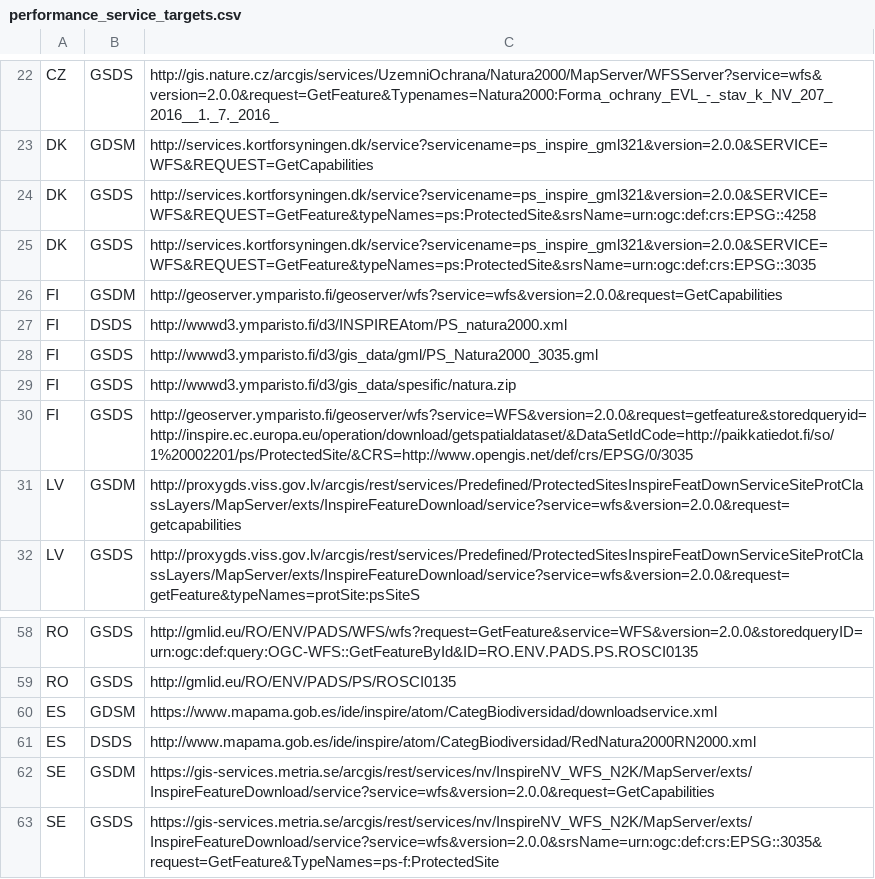
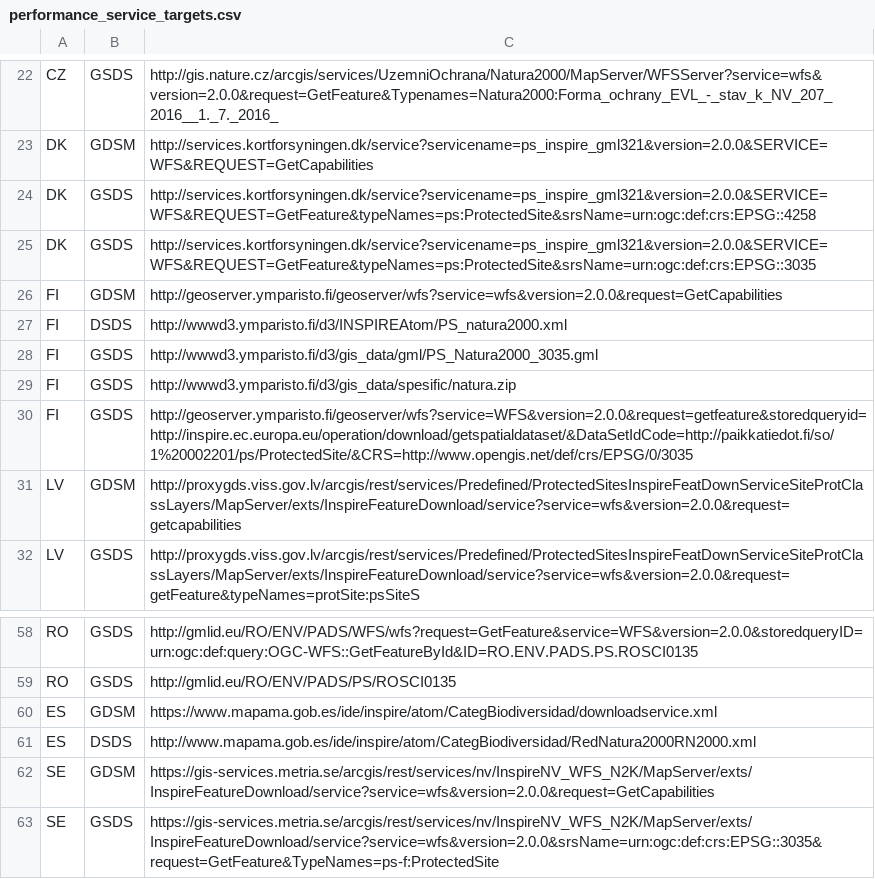
Before and after one commit to eea/inspire.harvest.feasibility.tools, a CSV file: data/performance_service_targets.csv, drawn as a sheet; only a part is shown, gaps mark what is left out; the diff covers the shown part only.

```diff
--- a/data/performance_service_targets.csv
+++ b/data/performance_service_targets.csv
@@ -25,3 +25,3 @@ DK	GSDS	http://services.kortforsyningen.dk/service?servicename=ps_inspire_gml321
 DK	GSDS	http://services.kortforsyningen.dk/service?servicename=ps_inspire_gml321&version=2.0.0&SERVICE=WFS&REQUEST=GetFeature&typeNames=ps:ProtectedSite&srsName=urn:ogc:def:crs:EPSG::3035
-FI	GSDM	http://geoserver.ymparisto.fi/geoserver/wfs?service=wfs&version=2.0.0&request=GetCapabilities
+FI	GDSM	http://geoserver.ymparisto.fi/geoserver/wfs?service=wfs&version=2.0.0&request=GetCapabilities
 FI	DSDS	http://wwwd3.ymparisto.fi/d3/INSPIREAtom/PS_natura2000.xml
@@ -30,3 +30,3 @@ FI	GSDS	http://wwwd3.ymparisto.fi/d3/gis_data/spesific/natura.zip
 FI	GSDS	http://geoserver.ymparisto.fi/geoserver/wfs?service=WFS&version=2.0.0&request=getfeature&storedqueryid=http://inspire.ec.europa.eu/operation/download/getspatialdataset/&DataSetIdCode=http://paikkatiedot.fi/so/1%20002201/ps/ProtectedSite/&CRS=http://www.opengis.net/def/crs/EPSG/0/3035
-LV	GSDM	http://proxygds.viss.gov.lv/arcgis/rest/services/Predefined/ProtectedSitesInspireFeatDownServiceSiteProtClassLayers/MapServer/exts/InspireFeatureDownload/service?service=wfs&version=2.0.0&request=getcapabilities
+LV	GDSM	http://proxygds.viss.gov.lv/arcgis/rest/services/Predefined/ProtectedSitesInspireFeatDownServiceSiteProtClassLayers/MapServer/exts/InspireFeatureDownload/service?service=wfs&version=2.0.0&request=getcapabilities
 LV	GSDS	http://proxygds.viss.gov.lv/arcgis/rest/services/Predefined/ProtectedSitesInspireFeatDownServiceSiteProtClassLayers/MapServer/exts/InspireFeatureDownload/service?service=wfs&version=2.0.0&request=getFeature&typeNames=protSite:psSiteS
@@ -61,3 +61,3 @@ ES	GDSM	https://www.mapama.gob.es/ide/inspire/atom/CategBiodiversidad/downloadse
 ES	DSDS	http://www.mapama.gob.es/ide/inspire/atom/CategBiodiversidad/RedNatura2000RN2000.xml
-SE	GSDM	https://gis-services.metria.se/arcgis/rest/services/nv/InspireNV_WFS_N2K/MapServer/exts/InspireFeatureDownload/service?service=wfs&version=2.0.0&request=GetCapabilities
+SE	GDSM	https://gis-services.metria.se/arcgis/rest/services/nv/InspireNV_WFS_N2K/MapServer/exts/InspireFeatureDownload/service?service=wfs&version=2.0.0&request=GetCapabilities
 SE	GSDS	https://gis-services.metria.se/arcgis/rest/services/nv/InspireNV_WFS_N2K/MapServer/exts/InspireFeatureDownload/service?service=wfs&version=2.0.0&srsName=urn:ogc:def:crs:EPSG::3035&request=GetFeature&TypeNames=ps-f:ProtectedSite
```
Also changed, not shown: 9 edited cells elsewhere in this file, data/performance_service_targets_parsed.csv.
